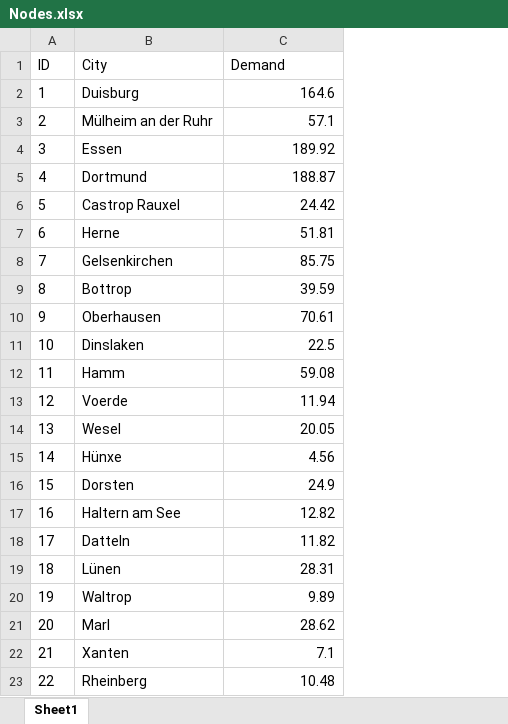
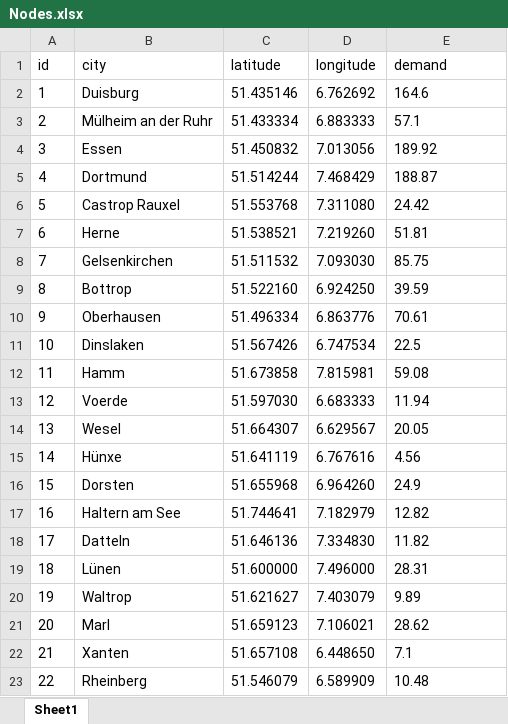
Before and after one commit to KurtHeld23/Ruhr_amjaad, an Excel workbook: Nodes.xlsx, sheet Sheet1, drawn as a sheet; values as stored, in another font and other column widths than the file's, no borders; charts and pictures not drawn; removed rows and columns are numbered as before the commit, all else as after; the diff names each change by its address in the sheet, - before the commit and + after, or states it on an @@ line.

Commit message:
Update Nodes.xlsx

```diff
--- a/Nodes.xlsx (sheet Sheet1)
+++ b/Nodes.xlsx (sheet Sheet1)
+column C, rows 2-23: 51.435146 | 51.433334 | 51.450832 | 51.514244 | 51.553768 | 51.538521 | 51.511532 | 51.522160 | 51.496334 | 51.567426 | 51.673858 | 51.597030 | 51.664307 | 51.641119 | 51.655968 | 51.744641 | 51.646136 | 51.600000 | 51.621627 | 51.659123 | 51.657108 | 51.546079
+column D, rows 2-23: 6.762692 | 6.883333 | 7.013056 | 7.468429 | 7.311080 | 7.219260 | 7.093030 | 6.924250 | 6.863776 | 6.747534 | 7.815981 | 6.683333 | 6.629567 | 6.767616 | 6.964260 | 7.182979 | 7.334830 | 7.496000 | 7.403079 | 7.106021 | 6.448650 | 6.589909
-row 1: ID | City | Demand
+row 1: id | city | latitude | longitude | demand
-E2:E23 alignment: right
+E2:E23 alignment: left
```
